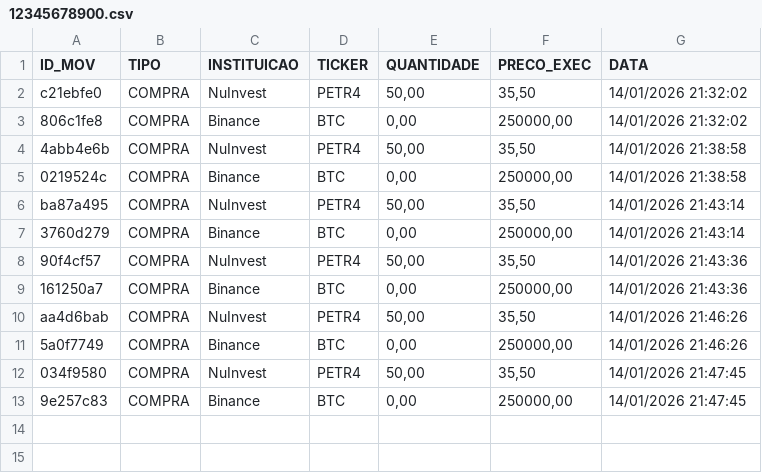
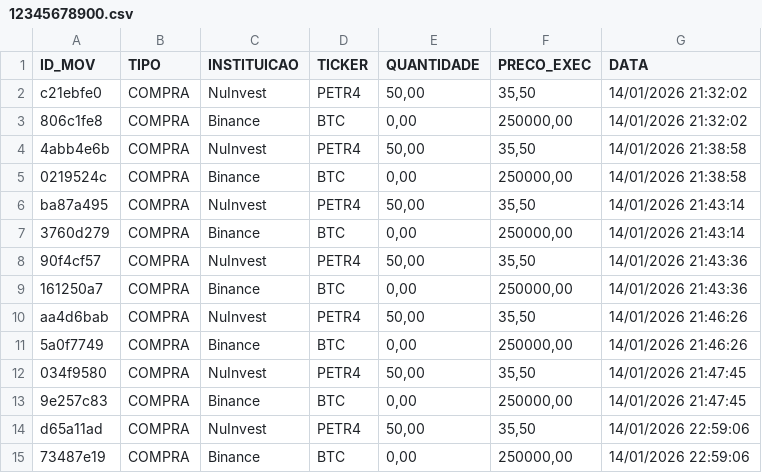
Before and after one commit to GianluccaPaiva/Sistema_Gerencia_Investimentos_NexusTeam, a CSV file: movimentacoes/12345678900.csv, drawn as a sheet; the diff names each change by its address in the sheet, - before the commit and + after, or states it on an @@ line.

Commit message:
Add new investor report generation and enhance transaction handling

```diff
--- a/movimentacoes/12345678900.csv
+++ b/movimentacoes/12345678900.csv
+row 14: d65a11ad | COMPRA | NuInvest | PETR4 | 50,00 | 35,50 | 14/01/2026 22:59:06
+row 15: 73487e19 | COMPRA | Binance | BTC | 0,00 | 250000,00 | 14/01/2026 22:59:06
```
Also changed, not shown: 6 other files.
